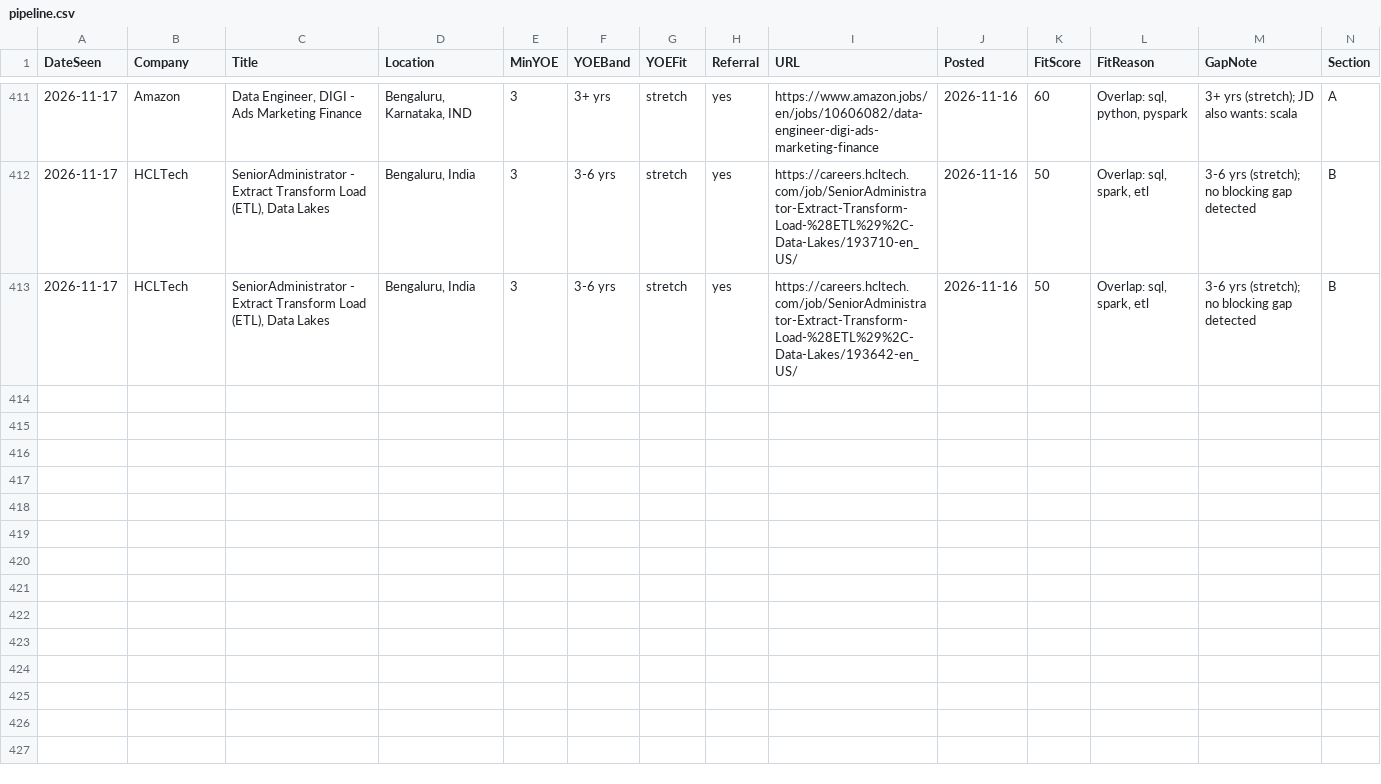
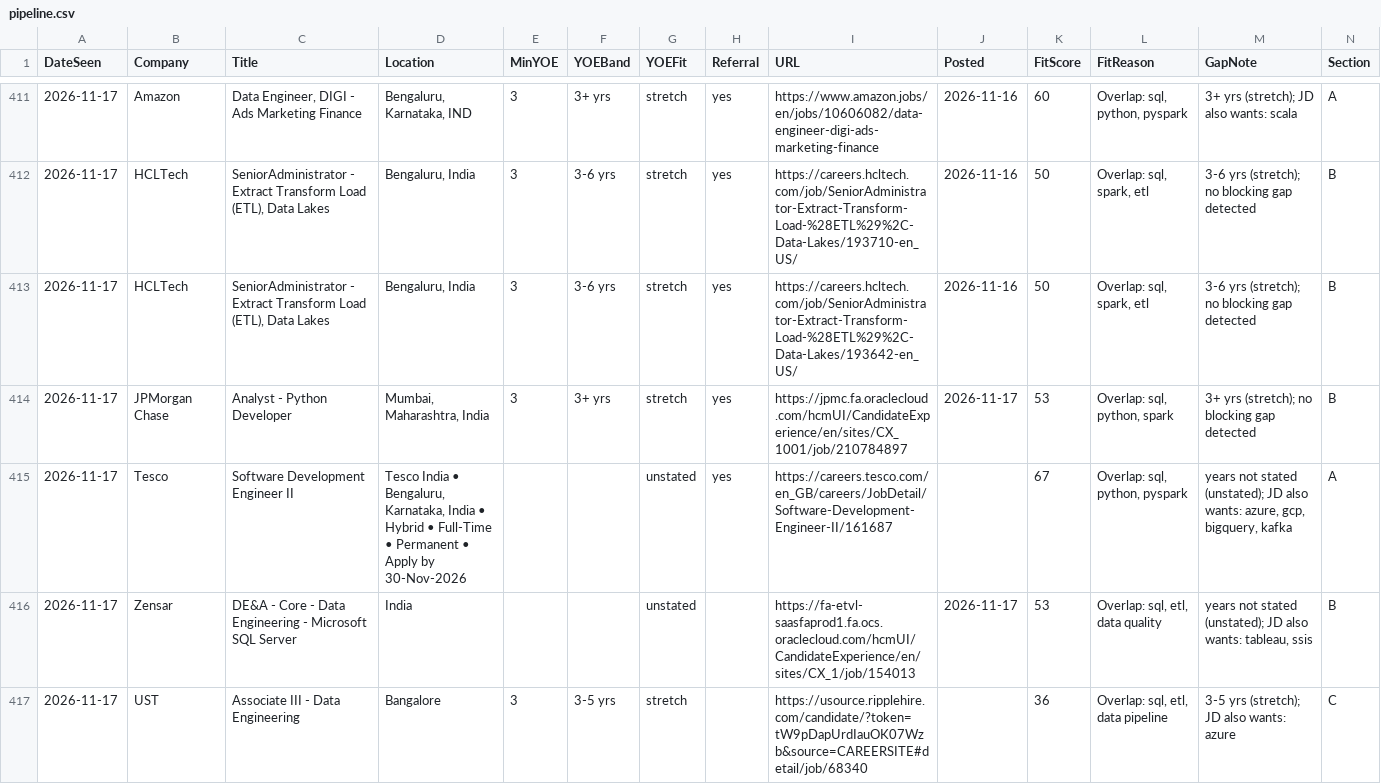
Before and after one commit to m3rcury02/jobscan-de, a CSV file: pipeline.csv, drawn as a sheet; only a part is shown, gaps mark what is left out; rows hold the shown columns only; the diff names each change by its address in the sheet, - before the commit and + after, or states it on an @@ line.

```diff
--- a/pipeline.csv
+++ b/pipeline.csv
+row 414: 2026-11-17 | JPMorgan Chase | Analyst - Python Developer | Mumbai, Maharashtra, India | 3 | 3+ yrs | stretch | yes | https://jpmc.fa.oraclecloud.com/hcmUI/CandidateExperience/en/sites/CX_1001/job/210784897 | 2026-11-17 | 53 | Overlap: sql, python, spark | 3+ yrs (stretch); no blocking gap detected | B
+row 415: 2026-11-17 | Tesco | Software Development Engineer II | Tesco India • Bengaluru, Karnataka, India • Hybrid • Full-Time • Permanent • Apply by 30-Nov-2026 |  |  | unstated | yes | https://careers.tesco.com/en_GB/careers/JobDetail/Software-Development-Engineer-II/161687 |  | 67 | Overlap: sql, python, pyspark | years not stated (unstated); JD also wants: azure, gcp, bigquery, kafka | A
+row 416: 2026-11-17 | Zensar | DE&A - Core - Data Engineering - Microsoft SQL Server | India |  |  | unstated |  | https://fa-etvl-saasfaprod1.fa.ocs.oraclecloud.com/hcmUI/CandidateExperience/en/sites/CX_1/job/154013 | 2026-11-17 | 53 | Overlap: sql, etl, data quality | years not stated (unstated); JD also wants: tableau, ssis | B
+row 417: 2026-11-17 | UST | Associate III - Data Engineering | Bangalore | 3 | 3-5 yrs | stretch |  | https://usource.ripplehire.com/candidate/?token=tW9pDapUrdIauOK07Wzb&source=CAREERSITE#detail/job/68340 |  | 36 | Overlap: sql, etl, data pipeline | 3-5 yrs (stretch); JD also wants: azure | C
```
Also changed, not shown: 3 other files.
